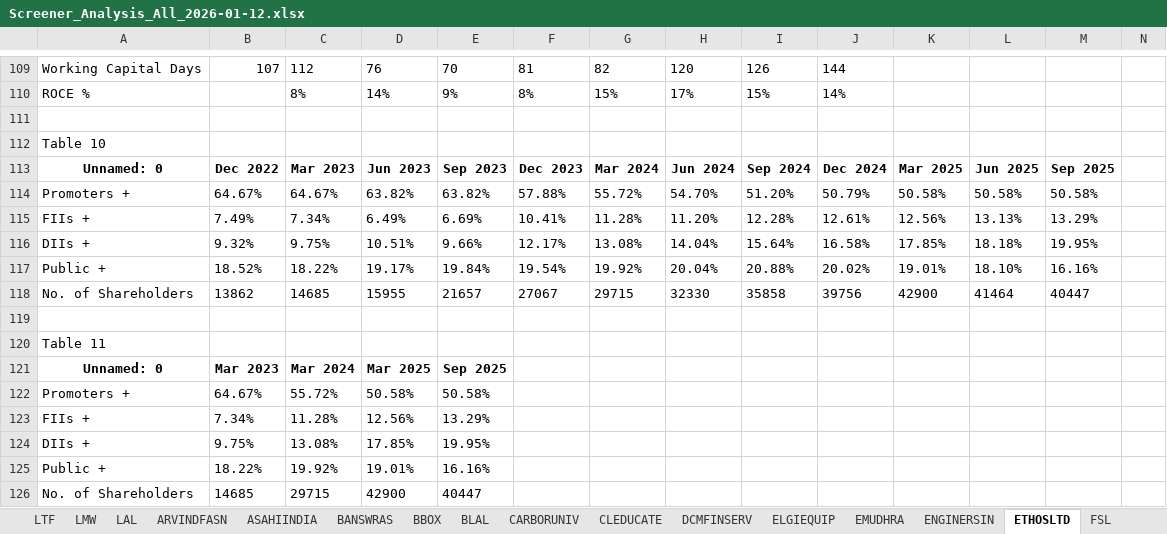
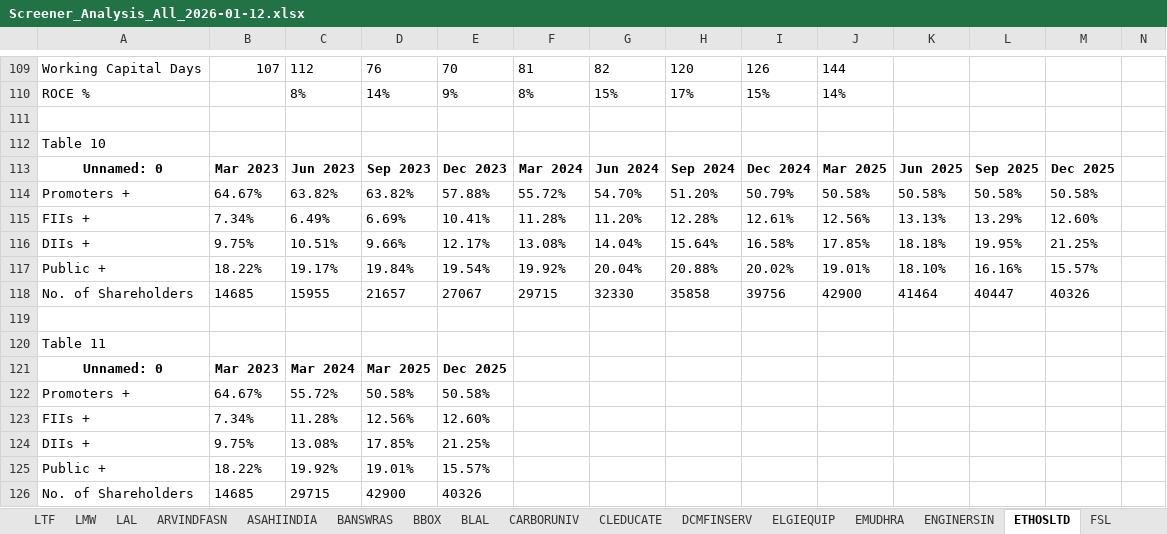
Before and after one commit to pvnithin/ohlc-ou-automations, an Excel workbook: results_all/Screener_Analysis_All_2026-01-12.xlsx, sheet ETHOSLTD, drawn as a sheet; only a part is shown, gaps mark what is left out; values as stored, in another font and other column widths than the file's, no borders; removed rows and columns are numbered as before the commit, all else as after; the diff covers the shown part only; the diff names each change by its address in the sheet, - before the commit and + after, or states it on an @@ line.

```diff
--- a/results_all/Screener_Analysis_All_2026-01-12.xlsx (sheet ETHOSLTD)
+++ b/results_all/Screener_Analysis_All_2026-01-12.xlsx (sheet ETHOSLTD)
-B113: Dec 2022
+B113: Mar 2023
-C113: Mar 2023
+C113: Jun 2023
-D113: Jun 2023
+D113: Sep 2023
-E113: Sep 2023
+E113: Dec 2023
-F113: Dec 2023
+F113: Mar 2024
-G113: Mar 2024
+G113: Jun 2024
-H113: Jun 2024
+H113: Sep 2024
-I113: Sep 2024
+I113: Dec 2024
-J113: Dec 2024
+J113: Mar 2025
-K113: Mar 2025
+K113: Jun 2025
-L113: Jun 2025
+L113: Sep 2025
-M113: Sep 2025
+M113: Dec 2025
-C114: 64.67%
+C114: 63.82%
-E114: 63.82%
+E114: 57.88%
-F114: 57.88%
+F114: 55.72%
-G114: 55.72%
+G114: 54.70%
-H114: 54.70%
+H114: 51.20%
-I114: 51.20%
+I114: 50.79%
-J114: 50.79%
+J114: 50.58%
-row 115: FIIs + | 7.49% | 7.34% | 6.49% | 6.69% | 10.41% | 11.28% | 11.20% | 12.28% | 12.61% | 12.56% | 13.13% | 13.29%
-row 116: DIIs + | 9.32% | 9.75% | 10.51% | 9.66% | 12.17% | 13.08% | 14.04% | 15.64% | 16.58% | 17.85% | 18.18% | 19.95%
-row 117: Public + | 18.52% | 18.22% | 19.17% | 19.84% | 19.54% | 19.92% | 20.04% | 20.88% | 20.02% | 19.01% | 18.10% | 16.16%
-row 118: No. of Shareholders | 13862 | 14685 | 15955 | 21657 | 27067 | 29715 | 32330 | 35858 | 39756 | 42900 | 41464 | 40447
+row 115: FIIs + | 7.34% | 6.49% | 6.69% | 10.41% | 11.28% | 11.20% | 12.28% | 12.61% | 12.56% | 13.13% | 13.29% | 12.60%
+row 116: DIIs + | 9.75% | 10.51% | 9.66% | 12.17% | 13.08% | 14.04% | 15.64% | 16.58% | 17.85% | 18.18% | 19.95% | 21.25%
+row 117: Public + | 18.22% | 19.17% | 19.84% | 19.54% | 19.92% | 20.04% | 20.88% | 20.02% | 19.01% | 18.10% | 16.16% | 15.57%
+row 118: No. of Shareholders | 14685 | 15955 | 21657 | 27067 | 29715 | 32330 | 35858 | 39756 | 42900 | 41464 | 40447 | 40326
-E121: Sep 2025
+E121: Dec 2025
-E123: 13.29%
+E123: 12.60%
-E124: 19.95%
+E124: 21.25%
-E125: 16.16%
+E125: 15.57%
-E126: 40447
+E126: 40326
```
Also changed, not shown: 1 added row, 1 removed row and 5 edited cells elsewhere in this sheet, sheet MAHSEAMLES, sheet BLAL, sheet RAJSREESUG, sheet SHIVAMILLS, sheet ADANIENSOL, sheet ACEINTEG, 47 more sheets, 1 other file.
